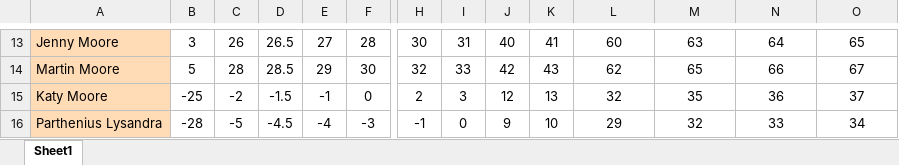
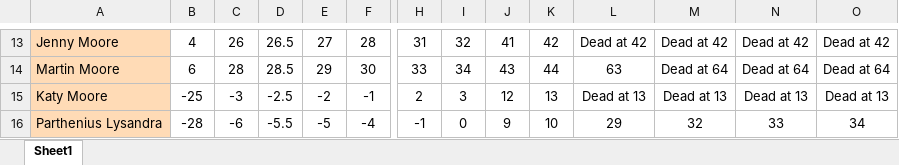
Before and after one commit to pwhb/parthenon, an Excel workbook: kindness-saga/extra/timeline.xlsx, sheet Sheet1, drawn as a sheet; only a part is shown, gaps mark what is left out; values as stored, in another font and other column widths than the file's, no borders; the diff covers the shown part only; the diff names each change by its address in the sheet, - before the commit and + after, or states it on an @@ line.

```diff
--- a/kindness-saga/extra/timeline.xlsx (sheet Sheet1)
+++ b/kindness-saga/extra/timeline.xlsx (sheet Sheet1)
-B13: 3
+B13: 4
-H13: 30
+H13: 31
-I13: 31
+I13: 32
-J13: 40
+J13: 41
-K13: 41
+K13: 42
-L13: 60
+L13: Dead at 42
-M13: 63
+M13: Dead at 42
-N13: 64
+N13: Dead at 42
-O13: 65
+O13: Dead at 42
-B14: 5
+B14: 6
-H14: 32
+H14: 33
-I14: 33
+I14: 34
-J14: 42
+J14: 43
-K14: 43
+K14: 44
-L14: 62
+L14: 63
-M14: 65
+M14: Dead at 64
-N14: 66
+N14: Dead at 64
-O14: 67
+O14: Dead at 64
-C15: -2
+C15: -3
-D15: -1.5
+D15: -2.5
-E15: -1
+E15: -2
-F15: 0
+F15: -1
-L15: 32
+L15: Dead at 13
-M15: 35
+M15: Dead at 13
-N15: 36
+N15: Dead at 13
-O15: 37
+O15: Dead at 13
-C16: -5
+C16: -6
-D16: -4.5
+D16: -5.5
-E16: -4
+E16: -5
-F16: -3
+F16: -4
```
Also changed, not shown: 118 edited cells elsewhere in this sheet, 3 other files.
